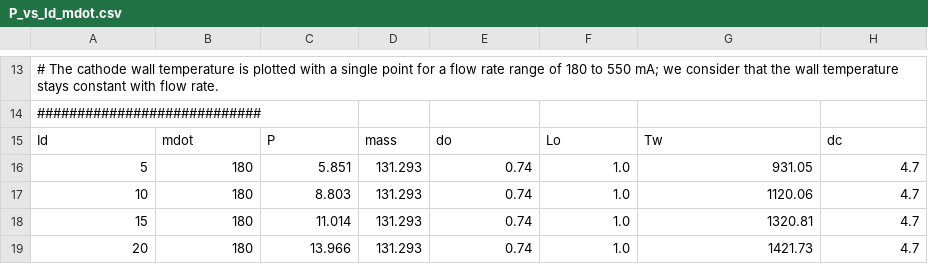
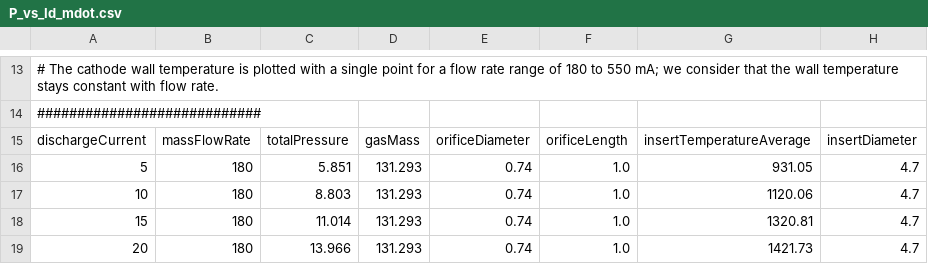
Before and after one commit to eppdyl/cathode-database, a CSV file: lewis/friedly/P_vs_Id_mdot.csv, drawn as a sheet; only a part is shown, gaps mark what is left out.

```diff
--- a/lewis/friedly/P_vs_Id_mdot.csv
+++ b/lewis/friedly/P_vs_Id_mdot.csv
@@ -14,3 +14,3 @@
 ############################
-Id,mdot,P,mass,do,Lo,Tw,dc
+dischargeCurrent,massFlowRate,totalPressure,gasMass,orificeDiameter,orificeLength,insertTemperatureAverage,insertDiameter
 5,180,5.851,131.293,0.74,1.0,931.05,4.7
```
Also changed, not shown: lewis/salhi/P_vs_Id_mdot.csv, pepl/domonkos/P_vs_mdot_Id-1A_AR3.csv, 6 other files.
